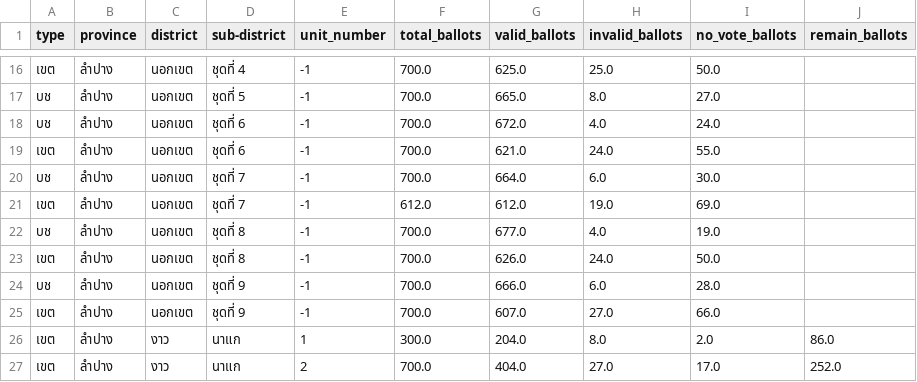
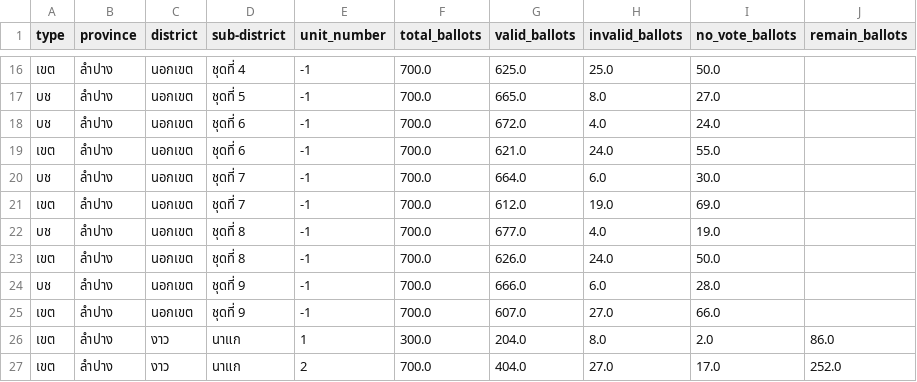
Before and after one commit to PhoengZ/lampang-area2-analyze, a CSV file: dewwts-analyze/cleaned/master_summary_cleaned.csv, drawn as a sheet; only a part is shown, gaps mark what is left out.

```diff
--- a/dewwts-analyze/cleaned/master_summary_cleaned.csv
+++ b/dewwts-analyze/cleaned/master_summary_cleaned.csv
@@ -20,3 +20,3 @@
 บช,ลำปาง,นอกเขต,ชุดที่ 7,-1,700.0,664.0,6.0,30.0,
-เขต,ลำปาง,นอกเขต,ชุดที่ 7,-1,612.0,612.0,19.0,69.0,
+เขต,ลำปาง,นอกเขต,ชุดที่ 7,-1,700.0,612.0,19.0,69.0,
 บช,ลำปาง,นอกเขต,ชุดที่ 8,-1,700.0,677.0,4.0,19.0,
```
Also changed, not shown: 18 other files.
